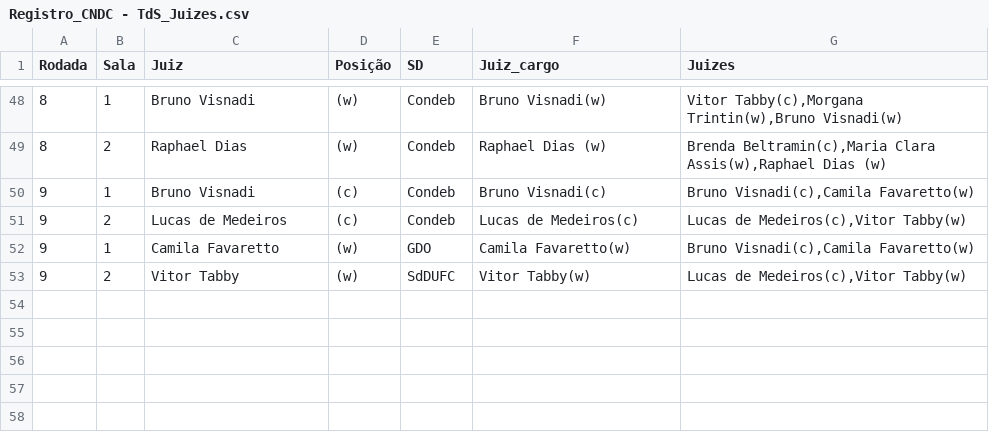
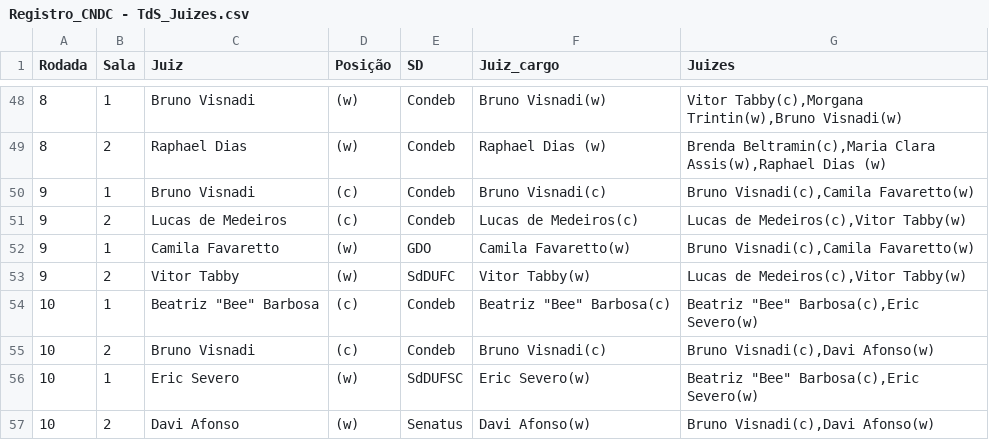
Before and after one commit to Raphael-Dias-UFRJ/torneio_sociedades, a CSV file: data/Registro_CNDC - TdS_Juizes.csv, drawn as a sheet; only a part is shown, gaps mark what is left out.

```diff
--- a/data/Registro_CNDC - TdS_Juizes.csv
+++ b/data/Registro_CNDC - TdS_Juizes.csv
@@ -53 +53,5 @@ Rodada,Sala,Juiz,Posição,SD,Juiz_cargo,Juizes
 9,2,Vitor Tabby,(w),SdDUFC,Vitor Tabby(w),"Lucas de Medeiros(c),Vitor Tabby(w)"
+10,1,"Beatriz ""Bee"" Barbosa",(c),Condeb,"Beatriz ""Bee"" Barbosa(c)","Beatriz ""Bee"" Barbosa(c),Eric Severo(w)"
+10,2,Bruno Visnadi,(c),Condeb,Bruno Visnadi(c),"Bruno Visnadi(c),Davi Afonso(w)"
+10,1,Eric Severo,(w),SdDUFSC,Eric Severo(w),"Beatriz ""Bee"" Barbosa(c),Eric Severo(w)"
+10,2,Davi Afonso,(w),Senatus,Davi Afonso(w),"Bruno Visnadi(c),Davi Afonso(w)"
```
Also changed, not shown: data/Registro_CNDC - TdS_Resultados.csv, data/Registro_CNDC - TdS_Rodadas.csv.
